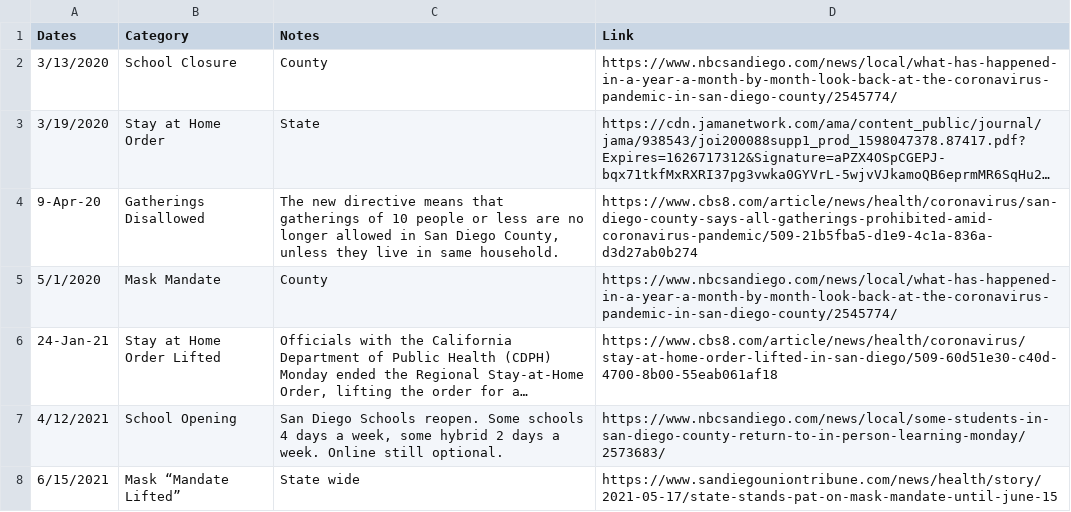
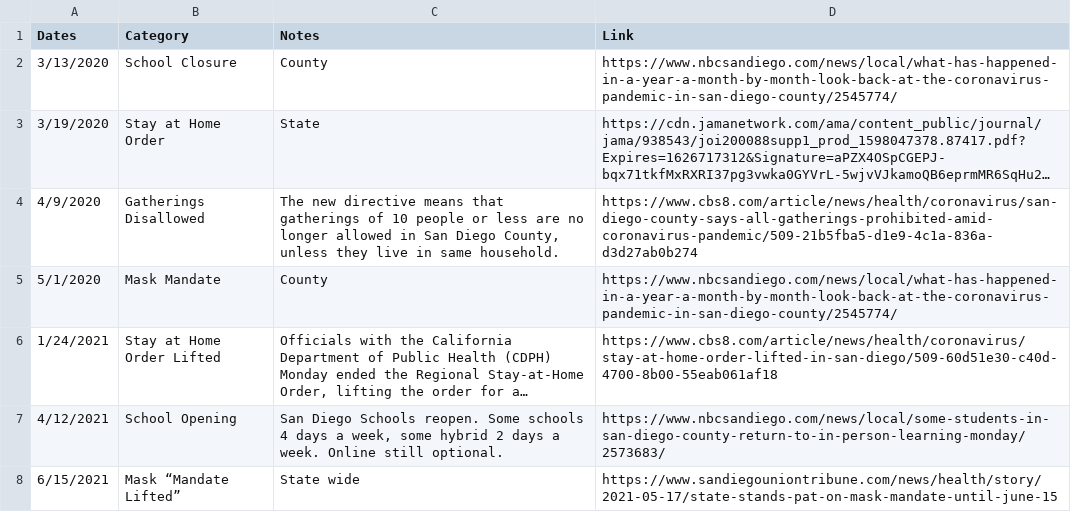
Before and after one commit to holiday-pettijohn/COVID-Tracking-Biola-Summer, a CSV file: Data/State Closure Data/County Closure Data/San Diego County, CA.csv, drawn as a sheet; long unchanged cells end in …; the diff names each change by its address in the sheet, - before the commit and + after, or states it on an @@ line.

```diff
--- a/Data/State Closure Data/County Closure Data/San Diego County, CA.csv
+++ b/Data/State Closure Data/County Closure Data/San Diego County, CA.csv
-A4 (Dates): 9-Apr-20
+A4 (Dates): 4/9/2020
-A6 (Dates): 24-Jan-21
+A6 (Dates): 1/24/2021
```
Also changed, not shown: Data/State Closure Data/County Closure Data/Santa Clara County, CA.csv, 1 other file.
